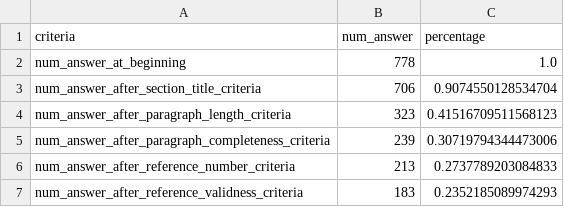
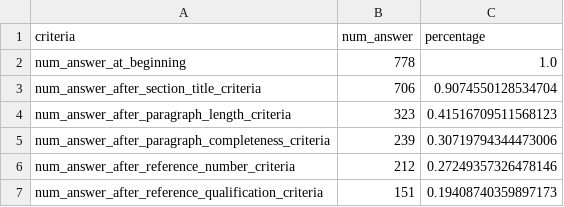
Before and after one commit to realliyifei/capri-explore, a CSV file: qa_pairs_v10/logs/stat.csv, drawn as a sheet.

```diff
--- a/qa_pairs_v10/logs/stat.csv
+++ b/qa_pairs_v10/logs/stat.csv
@@ -5,3 +5,3 @@ num_answer_after_paragraph_length_criteria,323,0.41516709511568123
 num_answer_after_paragraph_completeness_criteria,239,0.30719794344473006
-num_answer_after_reference_number_criteria,213,0.2737789203084833
-num_answer_after_reference_validness_criteria,183,0.2352185089974293
+num_answer_after_reference_number_criteria,212,0.27249357326478146
+num_answer_after_reference_qualification_criteria,151,0.19408740359897173
```
Also changed, not shown: 28 other files.
